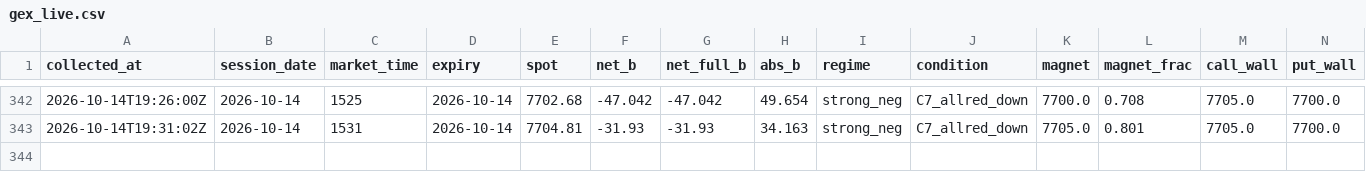
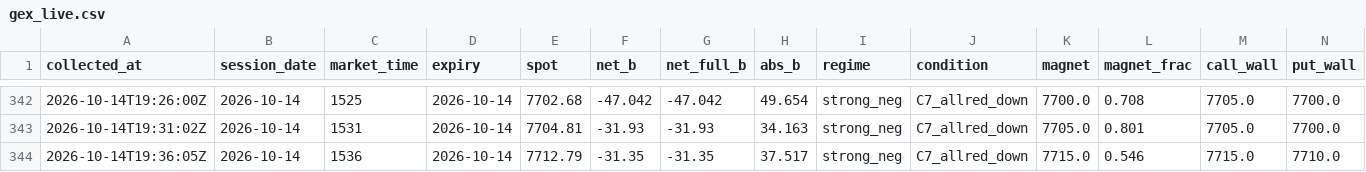
Before and after one commit to utkarpatil/spx-gex-collector, a CSV file: data/collected/gex_live.csv, drawn as a sheet; only a part is shown, gaps mark what is left out; rows hold the shown columns only; the diff names each change by its address in the sheet, - before the commit and + after, or states it on an @@ line.

```diff
--- a/data/collected/gex_live.csv
+++ b/data/collected/gex_live.csv
+row 344: 2026-10-14T19:36:05Z | 2026-10-14 | 1536 | 2026-10-14 | 7712.79 | -31.35 | -31.35 | 37.517 | strong_neg | C7_allred_down | 7715.0 | 0.546 | 7715.0 | 7710.0
```
Also changed, not shown: 1 other file.
